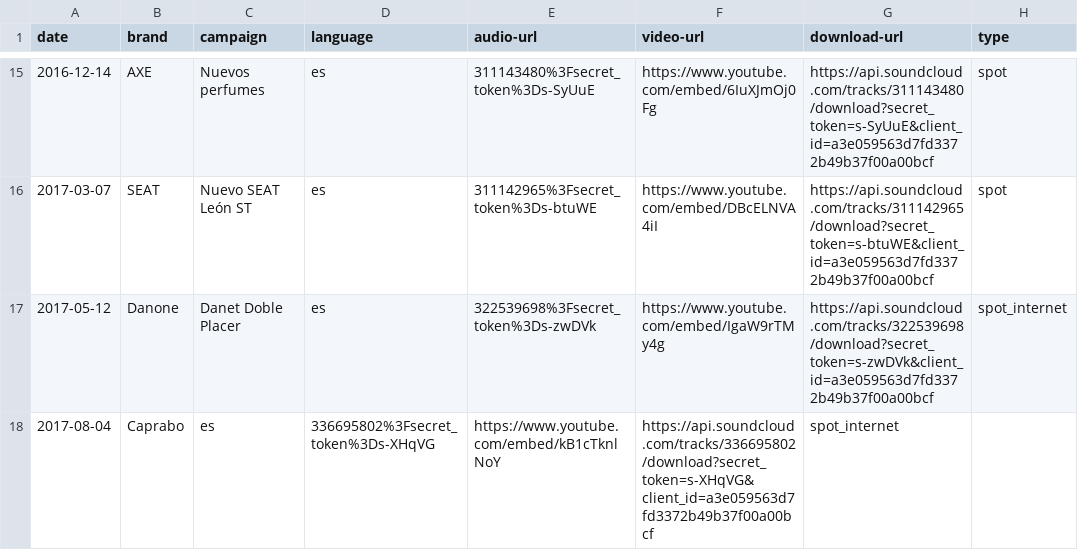
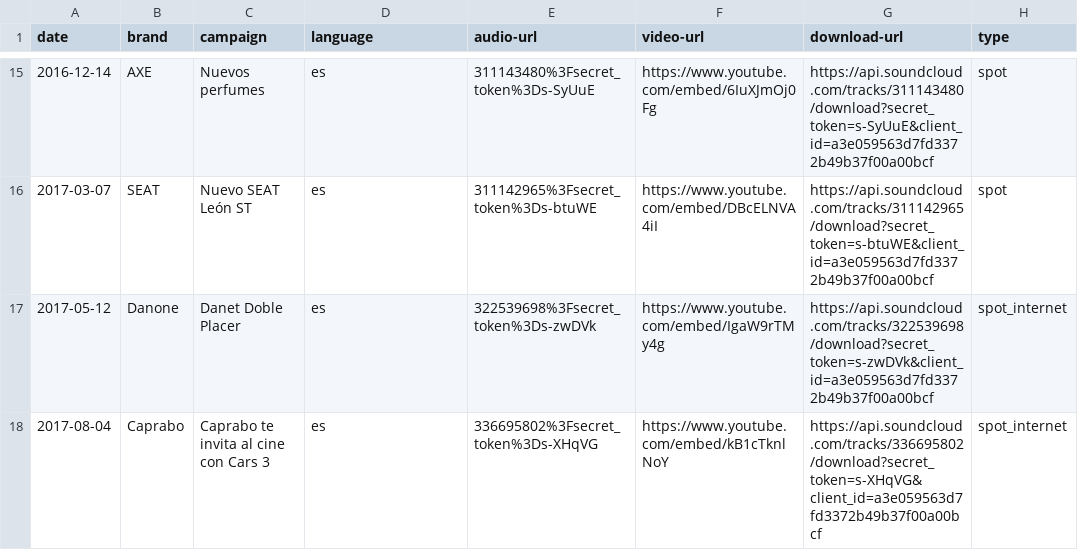
Before and after one commit to mutsuda/mutsuda.github.io, a CSV file: _data/advertising.csv, drawn as a sheet; only a part is shown, gaps mark what is left out; removed rows and columns are numbered as before the commit, all else as after; the diff names each change by its address in the sheet, - before the commit and + after, or states it on an @@ line.

Commit message:
Update advertising.csv

```diff
--- a/_data/advertising.csv
+++ b/_data/advertising.csv
-row 18: 2017-08-04 | Caprabo | es | 336695802%3Fsecret_token%3Ds-XHqVG | https://www.youtube.com/embed/kB1cTknlNoY | https://api.soundcloud.com/tracks/336695802/download?secret_token=s-XHqVG&client_id=a3e059563d7fd3372b49b37f00a00bcf | spot_internet
+row 18: 2017-08-04 | Caprabo | Caprabo te invita al cine con Cars 3 | es | 336695802%3Fsecret_token%3Ds-XHqVG | https://www.youtube.com/embed/kB1cTknlNoY | https://api.soundcloud.com/tracks/336695802/download?secret_token=s-XHqVG&client_id=a3e059563d7fd3372b49b37f00a00bcf | spot_internet
```
